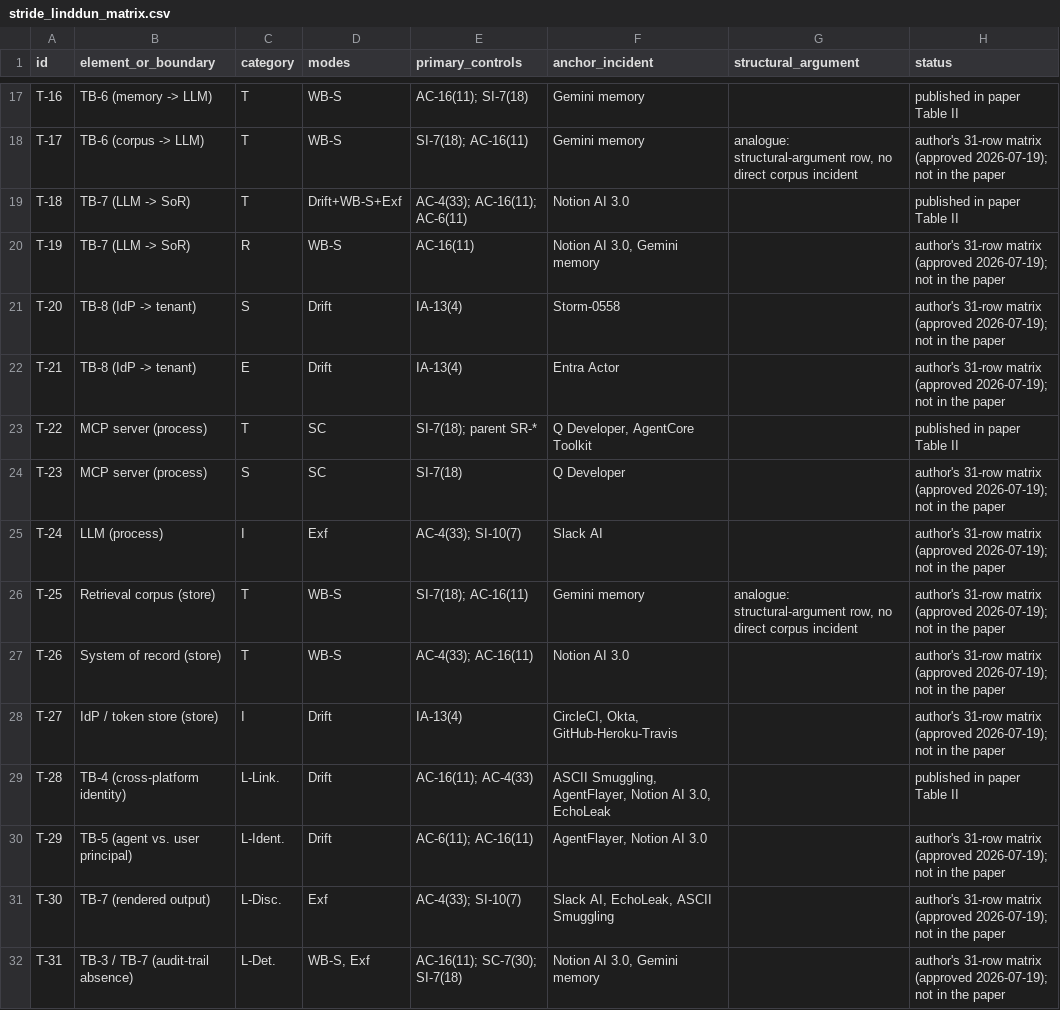
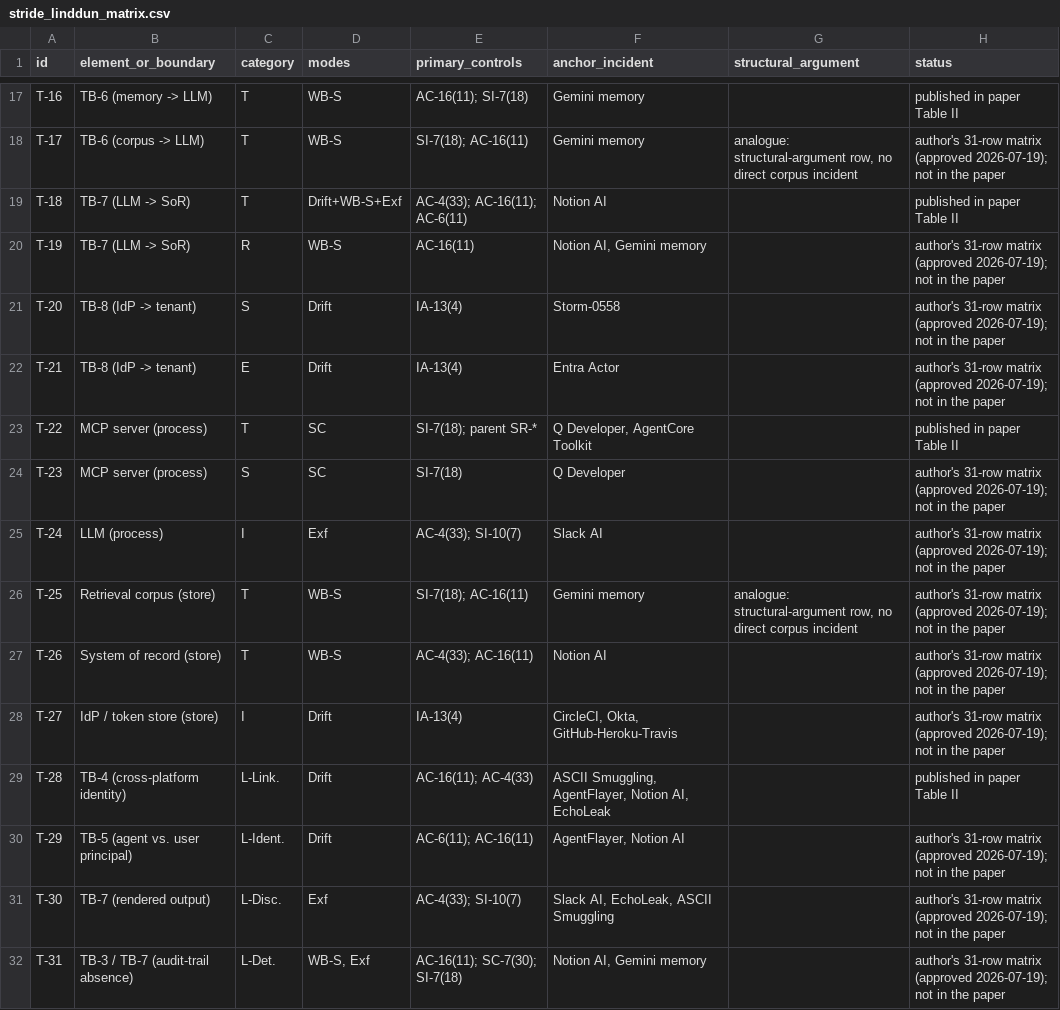
Before and after one commit to CRADLEUM/seam-threat-model-supplement, a CSV file: elicitation/stride_linddun_matrix.csv, drawn as a sheet; only a part is shown, gaps mark what is left out.

```diff
--- a/elicitation/stride_linddun_matrix.csv
+++ b/elicitation/stride_linddun_matrix.csv
@@ -18,4 +18,4 @@ T-16,TB-6 (memory -> LLM),T,WB-S,AC-16(11); SI-7(18),Gemini memory,,published in
 T-17,TB-6 (corpus -> LLM),T,WB-S,SI-7(18); AC-16(11),Gemini memory,"analogue: structural-argument row, no direct corpus incident",author's 31-row matrix (approved 2026-07-19); not in the paper
-T-18,TB-7 (LLM -> SoR),T,Drift+WB-S+Exf,AC-4(33); AC-16(11); AC-6(11),Notion AI 3.0,,published in paper Table II
-T-19,TB-7 (LLM -> SoR),R,WB-S,AC-16(11),"Notion AI 3.0, Gemini memory",,author's 31-row matrix (approved 2026-07-19); not in the paper
+T-18,TB-7 (LLM -> SoR),T,Drift+WB-S+Exf,AC-4(33); AC-16(11); AC-6(11),Notion AI,,published in paper Table II
+T-19,TB-7 (LLM -> SoR),R,WB-S,AC-16(11),"Notion AI, Gemini memory",,author's 31-row matrix (approved 2026-07-19); not in the paper
 T-20,TB-8 (IdP -> tenant),S,Drift,IA-13(4),Storm-0558,,author's 31-row matrix (approved 2026-07-19); not in the paper
@@ -26,7 +26,7 @@ T-24,LLM (process),I,Exf,AC-4(33); SI-10(7),Slack AI,,author's 31-row matrix (ap
 T-25,Retrieval corpus (store),T,WB-S,SI-7(18); AC-16(11),Gemini memory,"analogue: structural-argument row, no direct corpus incident",author's 31-row matrix (approved 2026-07-19); not in the paper
-T-26,System of record (store),T,WB-S,AC-4(33); AC-16(11),Notion AI 3.0,,author's 31-row matrix (approved 2026-07-19); not in the paper
+T-26,System of record (store),T,WB-S,AC-4(33); AC-16(11),Notion AI,,author's 31-row matrix (approved 2026-07-19); not in the paper
 T-27,IdP / token store (store),I,Drift,IA-13(4),"CircleCI, Okta, GitHub-Heroku-Travis",,author's 31-row matrix (approved 2026-07-19); not in the paper
-T-28,TB-4 (cross-platform identity),L-Link.,Drift,AC-16(11); AC-4(33),"ASCII Smuggling, AgentFlayer, Notion AI 3.0, EchoLeak",,published in paper Table II
-T-29,TB-5 (agent vs. user principal),L-Ident.,Drift,AC-6(11); AC-16(11),"AgentFlayer, Notion AI 3.0",,author's 31-row matrix (approved 2026-07-19); not in the paper
+T-28,TB-4 (cross-platform identity),L-Link.,Drift,AC-16(11); AC-4(33),"ASCII Smuggling, AgentFlayer, Notion AI, EchoLeak",,published in paper Table II
+T-29,TB-5 (agent vs. user principal),L-Ident.,Drift,AC-6(11); AC-16(11),"AgentFlayer, Notion AI",,author's 31-row matrix (approved 2026-07-19); not in the paper
 T-30,TB-7 (rendered output),L-Disc.,Exf,AC-4(33); SI-10(7),"Slack AI, EchoLeak, ASCII Smuggling",,author's 31-row matrix (approved 2026-07-19); not in the paper
-T-31,TB-3 / TB-7 (audit-trail absence),L-Det.,"WB-S, Exf",AC-16(11); SC-7(30); SI-7(18),"Notion AI 3.0, Gemini memory",,author's 31-row matrix (approved 2026-07-19); not in the paper
+T-31,TB-3 / TB-7 (audit-trail absence),L-Det.,"WB-S, Exf",AC-16(11); SC-7(30); SI-7(18),"Notion AI, Gemini memory",,author's 31-row matrix (approved 2026-07-19); not in the paper
```
Also changed, not shown: codebook/screening_log.csv, corpus/corpus.csv, 7 other files.
